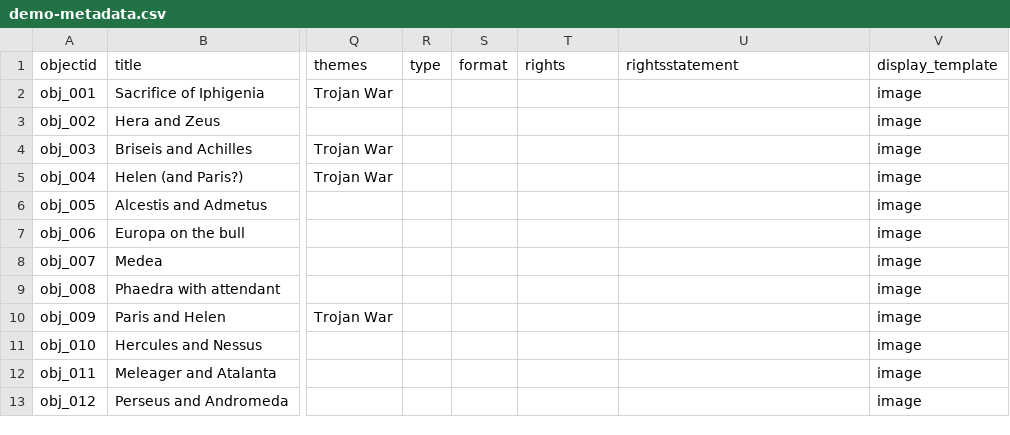
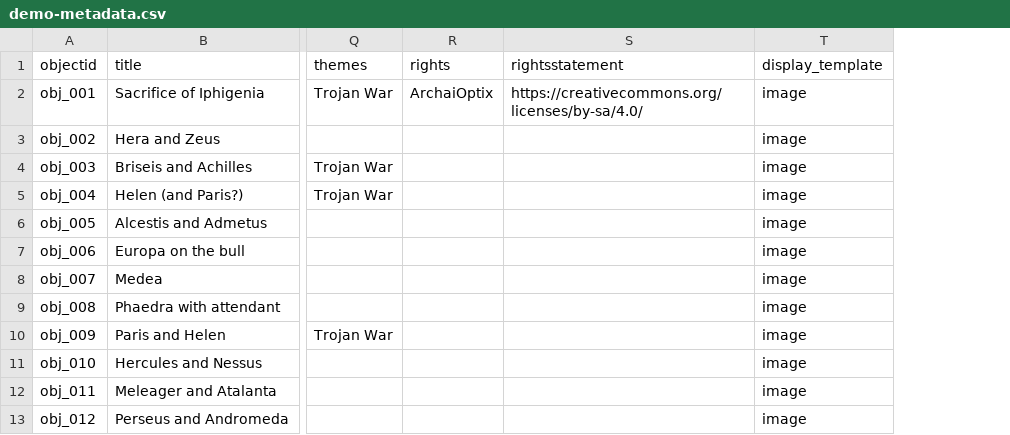
Before and after one commit to knspears/romanwallpaintingindex, a CSV file: _data/demo-metadata.csv, drawn as a sheet; only a part is shown, gaps mark what is left out; removed rows and columns are numbered as before the commit, all else as after; the diff names each change by its address in the sheet, - before the commit and + after, or states it on an @@ line.

Commit message:
rights

```diff
--- a/_data/demo-metadata.csv
+++ b/_data/demo-metadata.csv
-column R (type), empty
-column S (format), empty
-R2 (rights): (empty)
+R2 (rights): ArchaiOptix
-S2 (rightsstatement): (empty)
+S2 (rightsstatement): https://creativecommons.org/licenses/by-sa/4.0/
```
Also changed, not shown: _data/config-metadata.csv.
